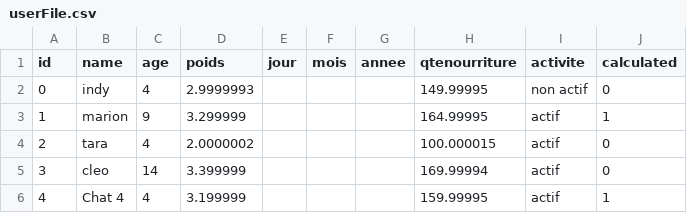
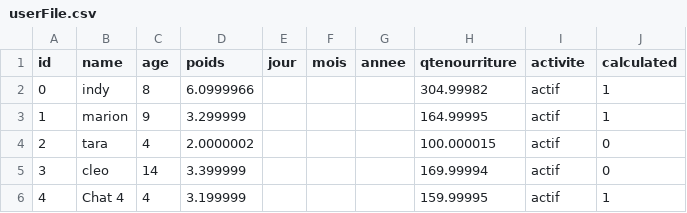
Before and after one commit to Vincentdev29/CatAdvisor, a CSV file: CatAdvisor/data/dataBase/userFile.csv, drawn as a sheet.

```diff
--- a/CatAdvisor/data/dataBase/userFile.csv
+++ b/CatAdvisor/data/dataBase/userFile.csv
@@ -1,3 +1,3 @@
 id,name,age,poids,jour,mois,annee,qtenourriture,activite,calculated
-0,indy,4,2.9999993,,,,149.99995,non actif,0
+0,indy,8,6.0999966,,,,304.99982,actif,1
 1,marion,9,3.299999,,,,164.99995,actif,1
```
Also changed, not shown: 5 other files.
